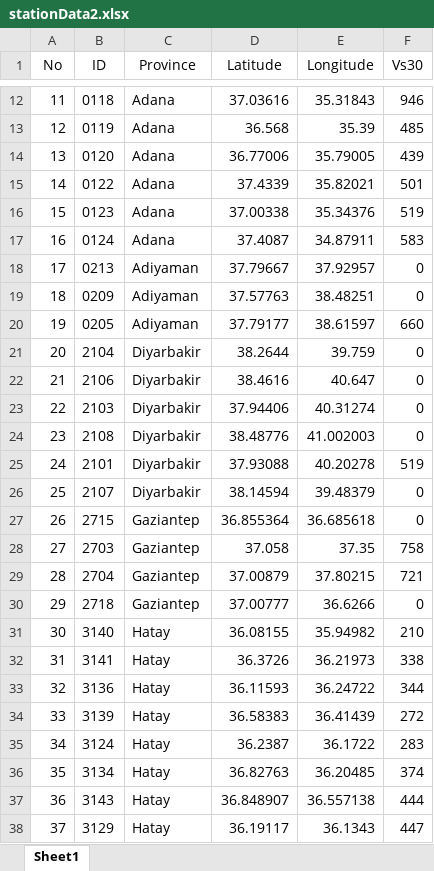
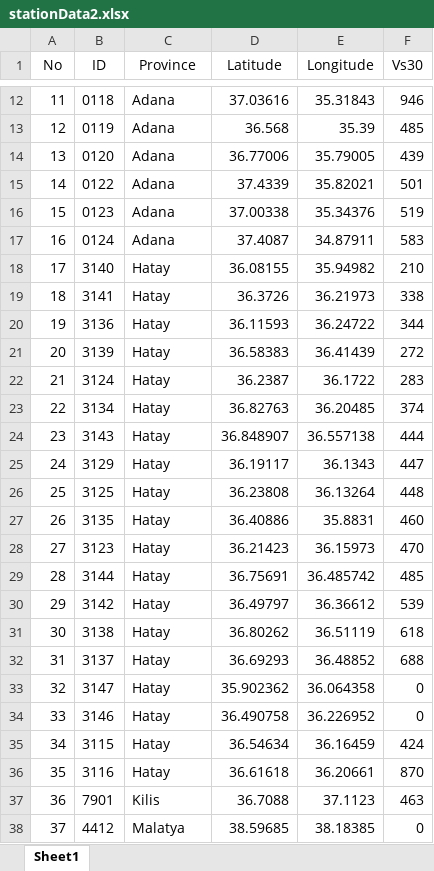
Before and after one commit to dogukankaratas/AccelerationDataAnalysis, an Excel workbook: data/stationData2.xlsx, sheet Sheet1, drawn as a sheet; only a part is shown, gaps mark what is left out; the shorter side is filled out with more unchanged rows; values as stored, in another font and other column widths than the file's, no borders; removed rows and columns are numbered as before the commit, all else as after; the diff names each change by its address in the sheet, - before the commit and + after, or states it on an @@ line.

Commit message:
Update stationData2.xlsx

```diff
--- a/data/stationData2.xlsx (sheet Sheet1)
+++ b/data/stationData2.xlsx (sheet Sheet1)
-row 18: 17 | 0213 | Adiyaman | 37.79667 | 37.92957 | 0
-row 19: 18 | 0209 | Adiyaman | 37.57763 | 38.48251 | 0
-row 20: 19 | 0205 | Adiyaman | 37.79177 | 38.61597 | 660
-row 21: 20 | 2104 | Diyarbakir | 38.2644 | 39.759 | 0
-row 22: 21 | 2106 | Diyarbakir | 38.4616 | 40.647 | 0
-row 23: 22 | 2103 | Diyarbakir | 37.94406 | 40.31274 | 0
-row 24: 23 | 2108 | Diyarbakir | 38.48776 | 41.002003 | 0
-row 25: 24 | 2101 | Diyarbakir | 37.93088 | 40.20278 | 519
-row 26: 25 | 2107 | Diyarbakir | 38.14594 | 39.48379 | 0
-row 27: 26 | 2715 | Gaziantep | 36.855364 | 36.685618 | 0
-row 28: 27 | 2703 | Gaziantep | 37.058 | 37.35 | 758
-row 29: 28 | 2704 | Gaziantep | 37.00879 | 37.80215 | 721
-row 30: 29 | 2718 | Gaziantep | 37.00777 | 36.6266 | 0
@@ column A (No) renumbered from row 18 down @@
```
